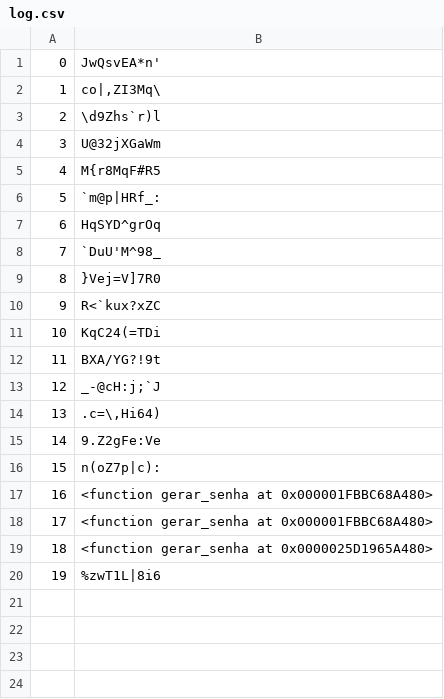
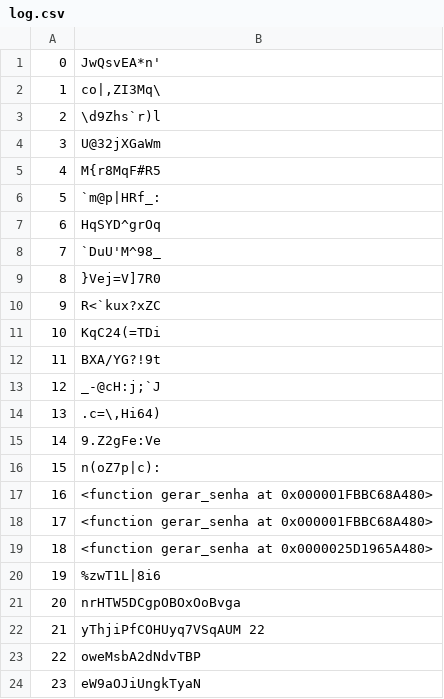
Before and after one commit to tiburcioMartim/passwords-generator, a CSV file: log.csv, drawn as a sheet; the diff names each change by its address in the sheet, - before the commit and + after, or states it on an @@ line.

```diff
--- a/log.csv
+++ b/log.csv
+row 21: 20 | nrHTW5DCgpOBOxOoBvga
+row 22: 21 | yThjiPfCOHUyq7VSqAUM 22
+row 23: 22 | oweMsbA2dNdvTBP
+row 24: 23 | eW9aOJiUngkTyaN
```
Also changed, not shown: 1 other file.
